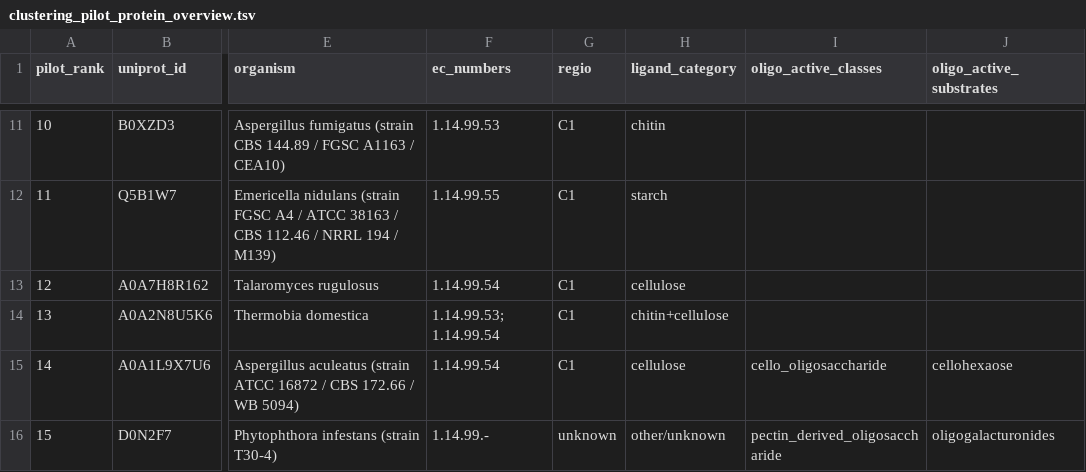
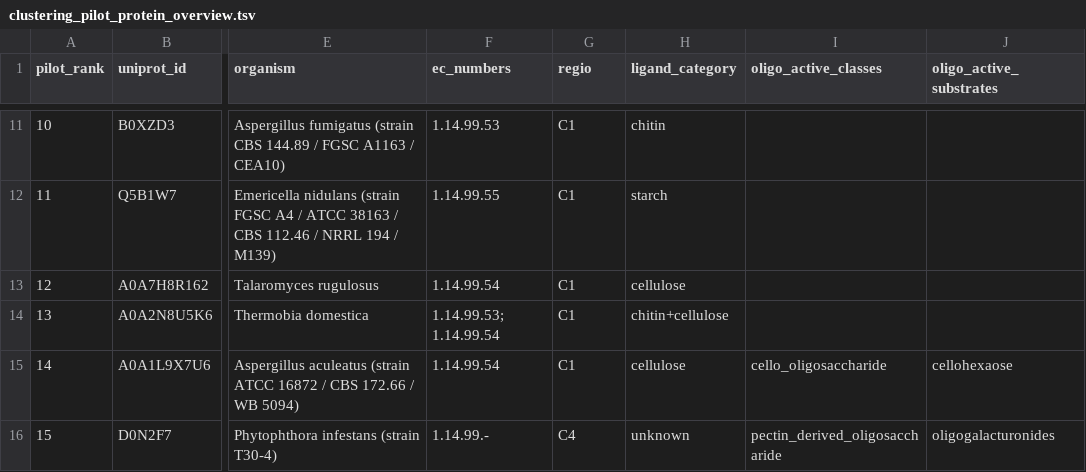
Before and after one commit to EirikSorhus/AlphaFold-3-Ensemble-LPMO-Thesis, a TSV file: analyse/input_data/clustering_pilot_protein_overview.tsv, drawn as a sheet; only a part is shown, gaps mark what is left out; the diff names each change by its address in the sheet, - before the commit and + after, or states it on an @@ line.

```diff
--- a/analyse/input_data/clustering_pilot_protein_overview.tsv
+++ b/analyse/input_data/clustering_pilot_protein_overview.tsv
-G16 (regio): unknown
+G16 (regio): C4
-H16 (ligand_category): other/unknown
+H16 (ligand_category): unknown
```
Also changed, not shown: 53 other files.
